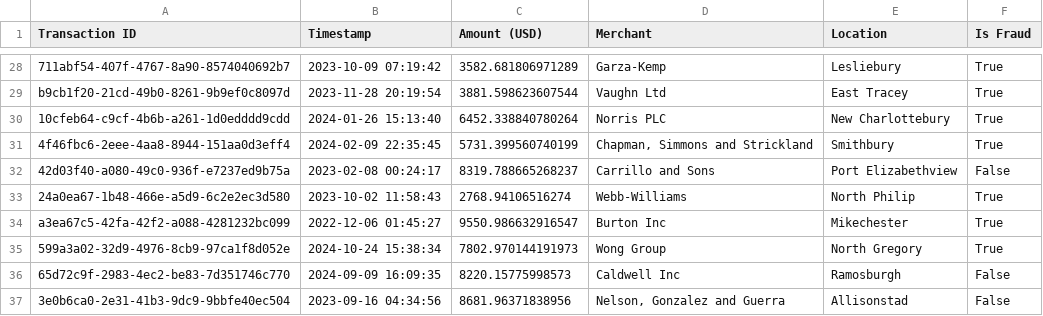
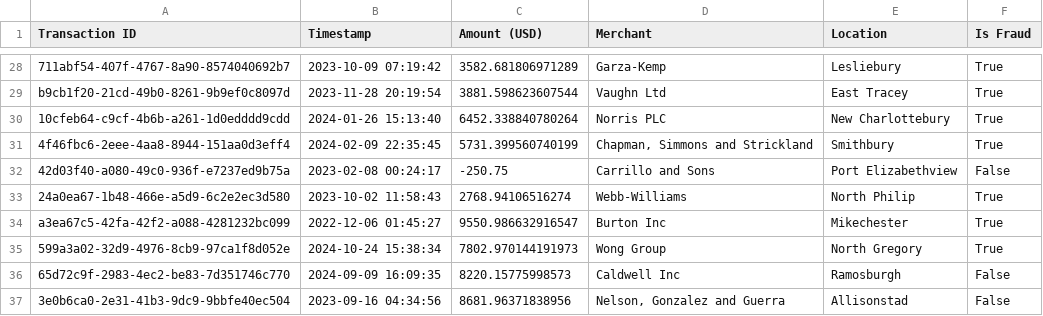
Before and after one commit to profpius/fraud-detection-analysis, a CSV file: fraud_detection_data.csv, drawn as a sheet; only a part is shown, gaps mark what is left out; the diff covers the shown part only.

```diff
--- a/fraud_detection_data.csv
+++ b/fraud_detection_data.csv
@@ -31,3 +31,3 @@ b9cb1f20-21cd-49b0-8261-9b9ef0c8097d,2023-11-28 20:19:54,3881.598623607544,Vaugh
 4f46fbc6-2eee-4aa8-8944-151aa0d3eff4,2024-02-09 22:35:45,5731.399560740199,"Chapman, Simmons and Strickland",Smithbury,True
-42d03f40-a080-49c0-936f-e7237ed9b75a,2023-02-08 00:24:17,8319.788665268237,Carrillo and Sons,Port Elizabethview,False
+42d03f40-a080-49c0-936f-e7237ed9b75a,2023-02-08 00:24:17,-250.75,Carrillo and Sons,Port Elizabethview,False
 24a0ea67-1b48-466e-a5d9-6c2e2ec3d580,2023-10-02 11:58:43,2768.94106516274,Webb-Williams,North Philip,True
```
Also changed, not shown: 2 added rows and 18 edited cells elsewhere in this file, 1 other file.
